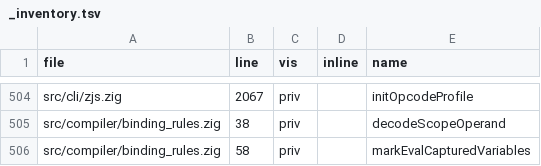
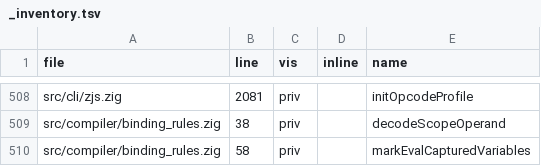
Before and after one commit to aneryu/zjs, a TSV file: docs/code-walkthrough/_inventory.tsv, drawn as a sheet; only a part is shown, gaps mark what is left out; addresses are those after the commit; the diff covers the shown part only; the diff names each change by its address in the sheet, - before the commit and + after, or states it on an @@ line.

```diff
--- a/docs/code-walkthrough/_inventory.tsv
+++ b/docs/code-walkthrough/_inventory.tsv
-B508 (line): 2067
+B508 (line): 2081
```
Also changed, not shown: 14 added rows, 10 removed rows and 40 edited cells elsewhere in this file, 6 other files.
